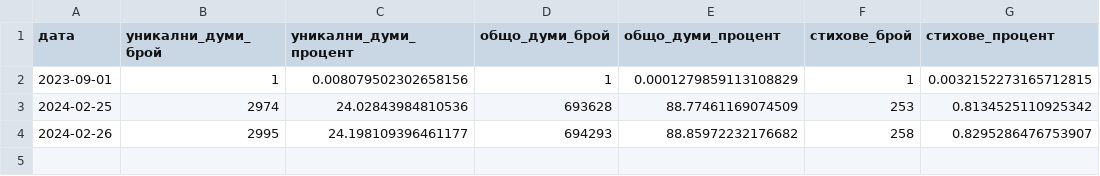
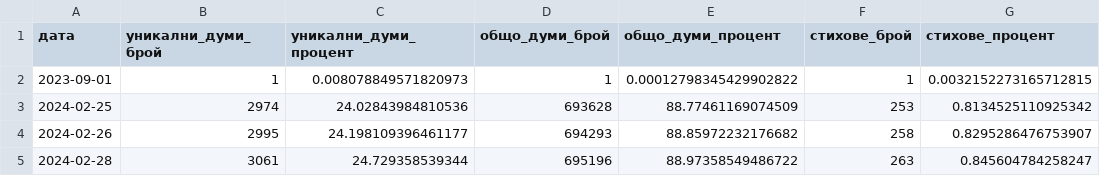
Before and after one commit to TraxData313/KJV-BG-translation, a CSV file: logs/translated_progress.csv, drawn as a sheet.

```diff
--- a/logs/translated_progress.csv
+++ b/logs/translated_progress.csv
@@ -1,4 +1,5 @@
 дата,уникални_думи_брой,уникални_думи_процент,общо_думи_брой,общо_думи_процент,стихове_брой,стихове_процент
-2023-09-01,1,0.008079502302658156,1,0.0001279859113108829,1,0.0032152273165712815
+2023-09-01,1,0.008078849571820973,1,0.00012798345429902822,1,0.0032152273165712815
 2024-02-25,2974,24.02843984810536,693628,88.77461169074509,253,0.8134525110925342
 2024-02-26,2995,24.198109396461177,694293,88.85972232176682,258,0.8295286476753907
+2024-02-28,3061,24.729358539344,695196,88.97358549486722,263,0.845604784258247
```
Also changed, not shown: 6 other files.
